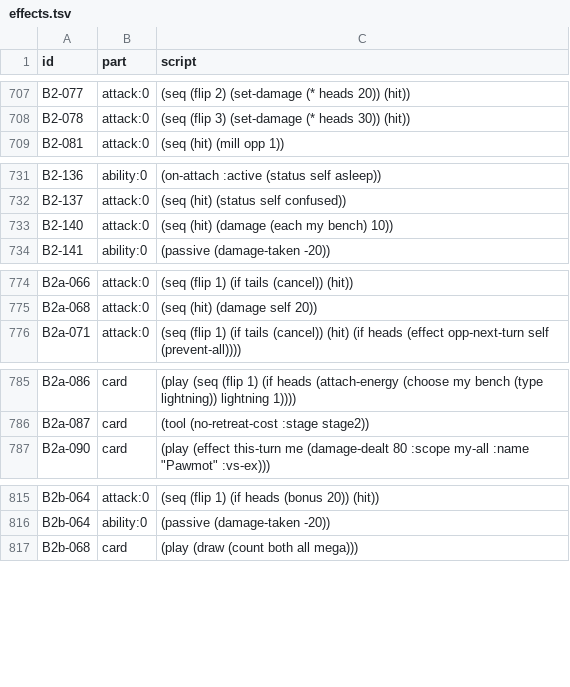
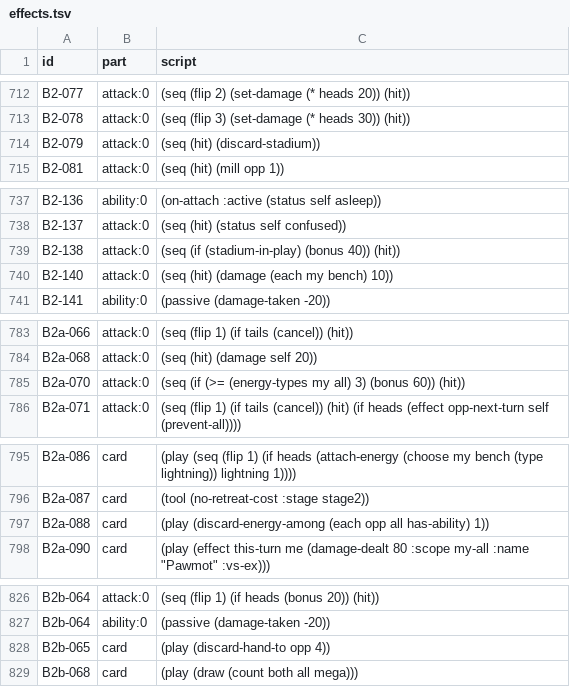
Before and after one commit to RemoMeijer/ThemPocketMonstersPocket, a TSV file: data/effects.tsv, drawn as a sheet; only a part is shown, gaps mark what is left out; the diff covers the shown part only; the diff names each change by its address in the sheet, - before the commit and + after, or states it on an @@ line.

```diff
--- a/data/effects.tsv
+++ b/data/effects.tsv
+row 714: B2-079 | attack:0 | (seq (hit) (discard-stadium))
+row 739: B2-138 | attack:0 | (seq (if (stadium-in-play) (bonus 40)) (hit))
+row 785: B2a-070 | attack:0 | (seq (if (>= (energy-types my all) 3) (bonus 60)) (hit))
+row 797: B2a-088 | card | (play (discard-energy-among (each opp all has-ability) 1))
+row 828: B2b-065 | card | (play (discard-hand-to opp 4))
```
Also changed, not shown: 16 added rows elsewhere in this file, 13 other files.
